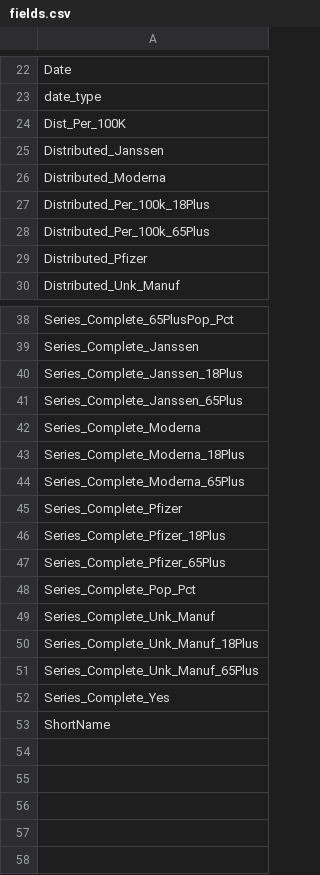
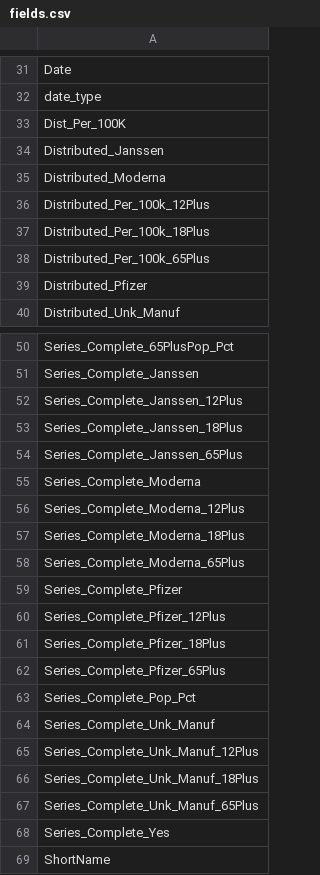
Before and after one commit to ajjitn/covid-vaccines-scraping, a CSV file: data/cdc_schema_db/fields.csv, drawn as a sheet; only a part is shown, gaps mark what is left out; the diff covers the shown part only; the diff names each change by its address in the sheet, - before the commit and + after, or states it on an @@ line.

```diff
--- a/data/cdc_schema_db/fields.csv
+++ b/data/cdc_schema_db/fields.csv
+row 36: Distributed_Per_100k_12Plus
+row 52: Series_Complete_Janssen_12Plus
+row 56: Series_Complete_Moderna_12Plus
+row 60: Series_Complete_Pfizer_12Plus
+row 65: Series_Complete_Unk_Manuf_12Plus
```
Also changed, not shown: 11 added rows elsewhere in this file, data/current/state_vaccinations.csv, data/current/us_vaccinations.csv, 2 other files.
